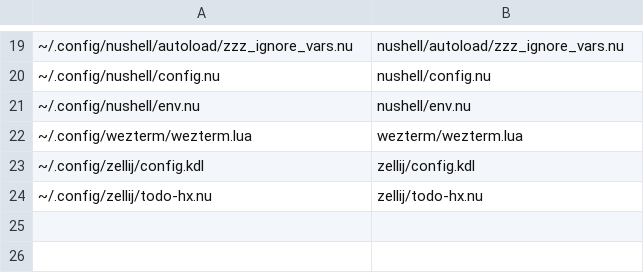
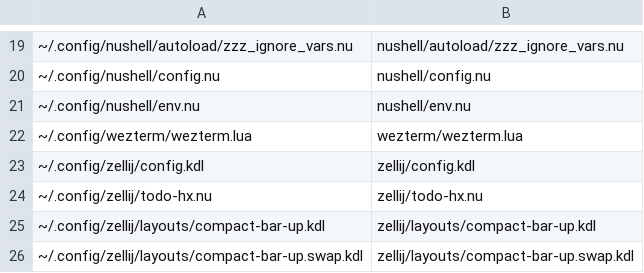
Before and after one commit to maxim-uvarov-ai-assistant/my-dotfiles, a CSV file: paths-default.csv, drawn as a sheet; only a part is shown, gaps mark what is left out; the diff names each change by its address in the sheet, - before the commit and + after, or states it on an @@ line.

Commit message:
paths: add compact-bar-up into path

```diff
--- a/paths-default.csv
+++ b/paths-default.csv
+row 25: ~/.config/zellij/layouts/compact-bar-up.kdl | zellij/layouts/compact-bar-up.kdl
+row 26: ~/.config/zellij/layouts/compact-bar-up.swap.kdl | zellij/layouts/compact-bar-up.swap.kdl
```
